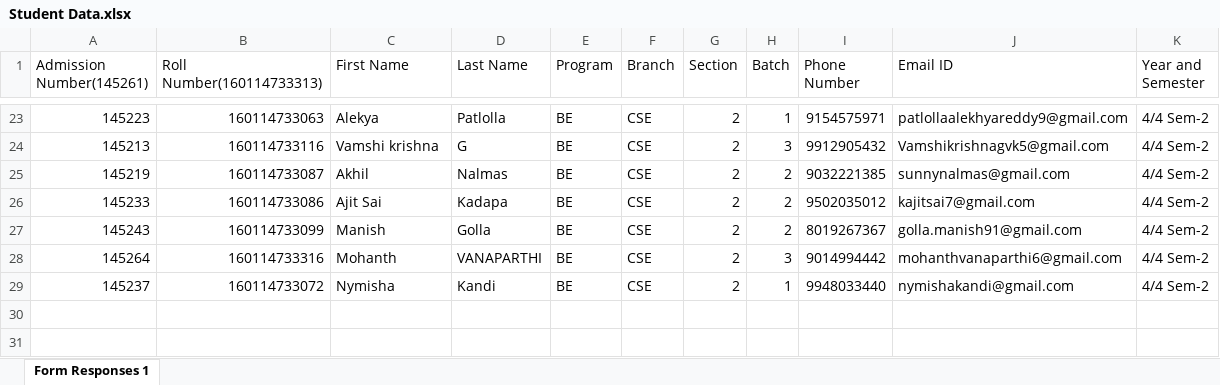
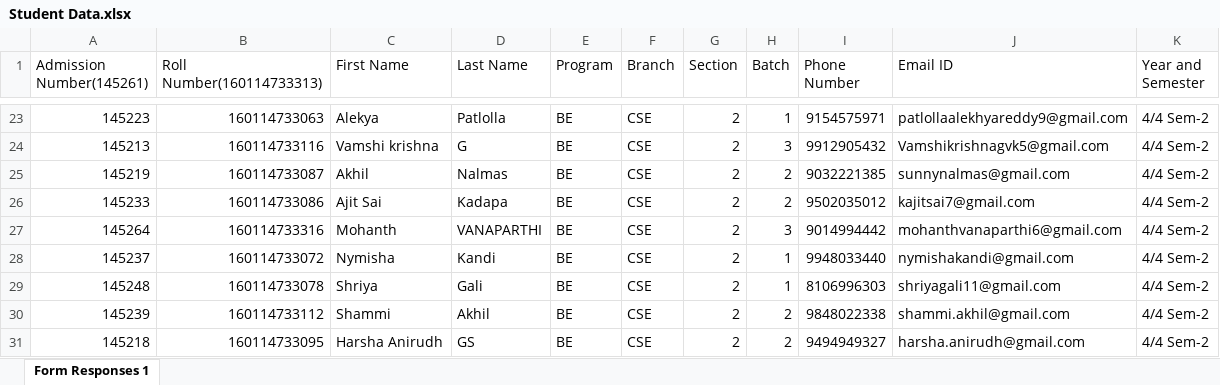
Before and after one commit to Jeevan17/ODMEI, an Excel workbook: data/Student Data.xlsx, sheet Form Responses 1, drawn as a sheet; only a part is shown, gaps mark what is left out; values as stored, in another font and other column widths than the file's, no borders; removed rows and columns are numbered as before the commit, all else as after; the diff names each change by its address in the sheet, - before the commit and + after, or states it on an @@ line.

```diff
--- a/data/Student Data.xlsx (sheet Form Responses 1)
+++ b/data/Student Data.xlsx (sheet Form Responses 1)
-row 27: 145243 | 160114733099 | Manish | Golla | BE | CSE | 2 | 2 | 8019267367 | golla.manish91@gmail.com | 4/4 Sem-2
+row 29: 145248 | 160114733078 | Shriya | Gali | BE | CSE | 2 | 1 | 8106996303 | shriyagali11@gmail.com | 4/4 Sem-2
+row 30: 145239 | 160114733112 | Shammi | Akhil | BE | CSE | 2 | 2 | 9848022338 | shammi.akhil@gmail.com | 4/4 Sem-2
+row 31: 145218 | 160114733095 | Harsha Anirudh | GS | BE | CSE | 2 | 2 | 9494949327 | harsha.anirudh@gmail.com | 4/4 Sem-2
```
Also changed, not shown: 20 other files.
